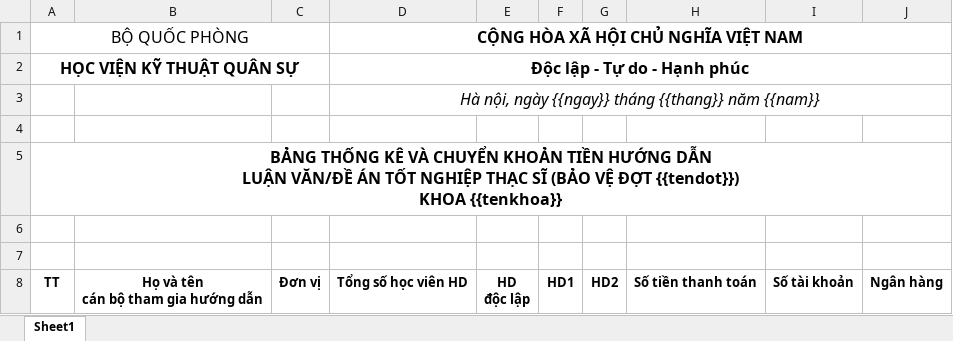
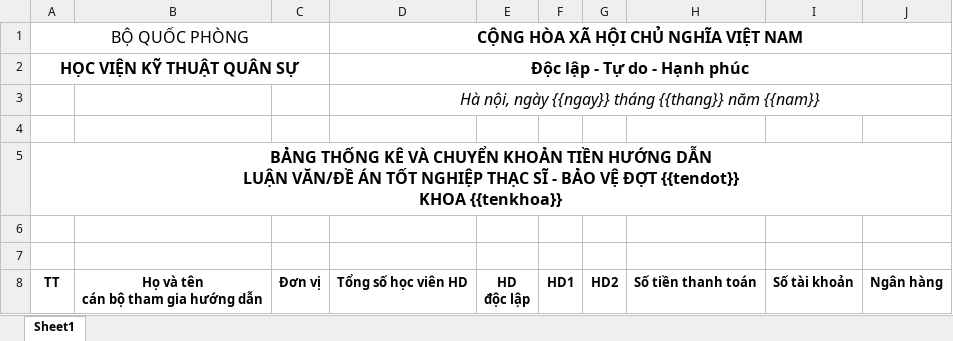
Before and after one commit to SongPhanTech/MTA-monorepo, an Excel workbook: apps/client/ql-dao-tao/public/templates/chuong-trinh-dao-tao/ThongKeCanBoHuongDan.xlsx, sheet Sheet1, drawn as a sheet; values as stored, in another font and other column widths than the file's, no borders; ↵ is a line break in a cell; the diff names each change by its address in the sheet, - before the commit and + after, or states it on an @@ line.

Commit message:
feat: implement expert supervision statistics export functionality and add row selection for the project table

```diff
--- a/apps/client/ql-dao-tao/public/templates/chuong-trinh-dao-tao/ThongKeCanBoHuongDan.xlsx (sheet Sheet1)
+++ b/apps/client/ql-dao-tao/public/templates/chuong-trinh-dao-tao/ThongKeCanBoHuongDan.xlsx (sheet Sheet1)
-A5 (BỘ QUỐC PHÒNG): …THẠC SĨ (BẢO VỆ ĐỢT {{tendot}}) ↵ KHOA {{tenkhoa}}
+A5 (BỘ QUỐC PHÒNG): …THẠC SĨ - BẢO VỆ ĐỢT {{tendot}} ↵ KHOA {{tenkhoa}}
```
Also changed, not shown: 1 other file.
